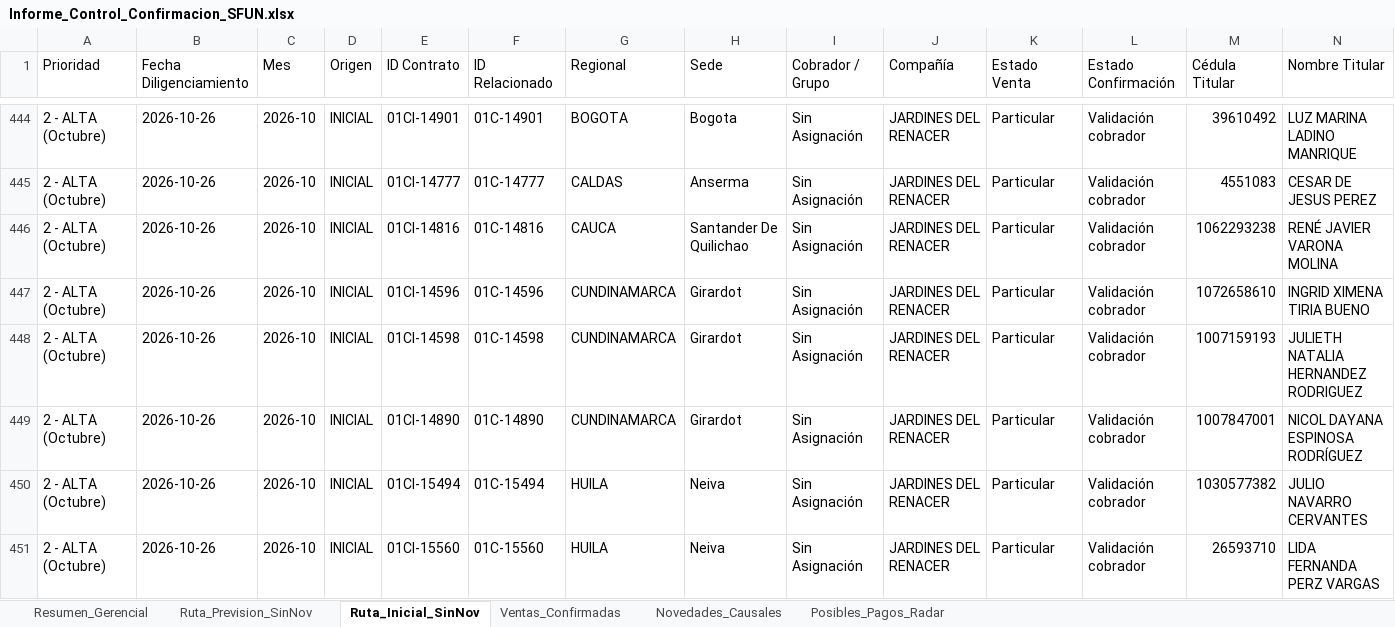
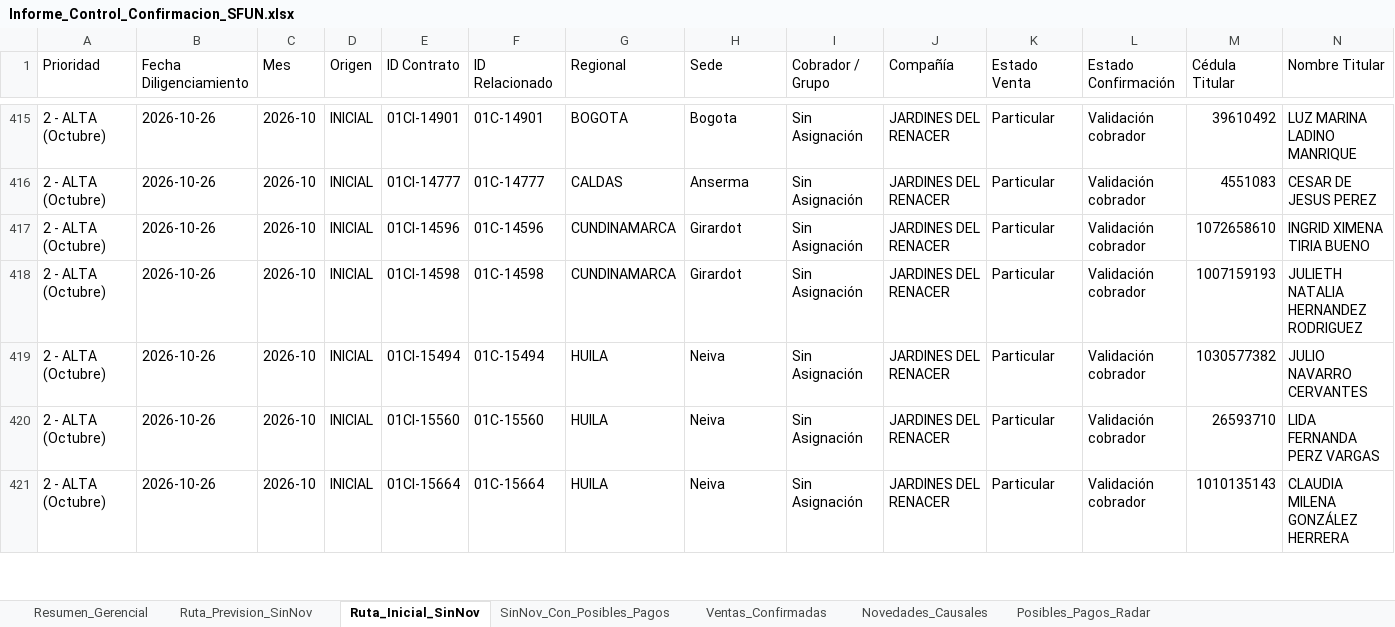
Before and after one commit to coordplaneacioncarteranal-del/ruta-confirmacion-sfun, an Excel workbook: Informe_Control_Confirmacion_SFUN.xlsx, sheet Ruta_Inicial_SinNov, drawn as a sheet; only a part is shown, gaps mark what is left out; the shorter side is filled out with more unchanged rows; values as stored, in another font and other column widths than the file's, no cell formats; rows hold the shown columns only; the diff covers the shown part only; the diff names each change by its address in the sheet, - before the commit and + after, or states it on an @@ line.

```diff
--- a/Informe_Control_Confirmacion_SFUN.xlsx (sheet Ruta_Inicial_SinNov)
+++ b/Informe_Control_Confirmacion_SFUN.xlsx (sheet Ruta_Inicial_SinNov)
+sheet tab: SinNov_Con_Posibles_Pagos
-row 446: 2 - ALTA (Octubre) | 2026-10-26 | 2026-10 | INICIAL | 01CI-14816 | 01C-14816 | CAUCA | Santander De Quilichao | Sin Asignación | JARDINES DEL RENACER | Particular | Validación cobrador | 1062293238 | RENÉ JAVIER VARONA MOLINA
-row 449: 2 - ALTA (Octubre) | 2026-10-26 | 2026-10 | INICIAL | 01CI-14890 | 01C-14890 | CUNDINAMARCA | Girardot | Sin Asignación | JARDINES DEL RENACER | Particular | Validación cobrador | 1007847001 | NICOL DAYANA ESPINOSA RODRÍGUEZ
```
Also changed, not shown: 59 removed rows elsewhere in this sheet, sheet Ruta_Prevision_SinNov, sheet Resumen_Gerencial, cell formats.
